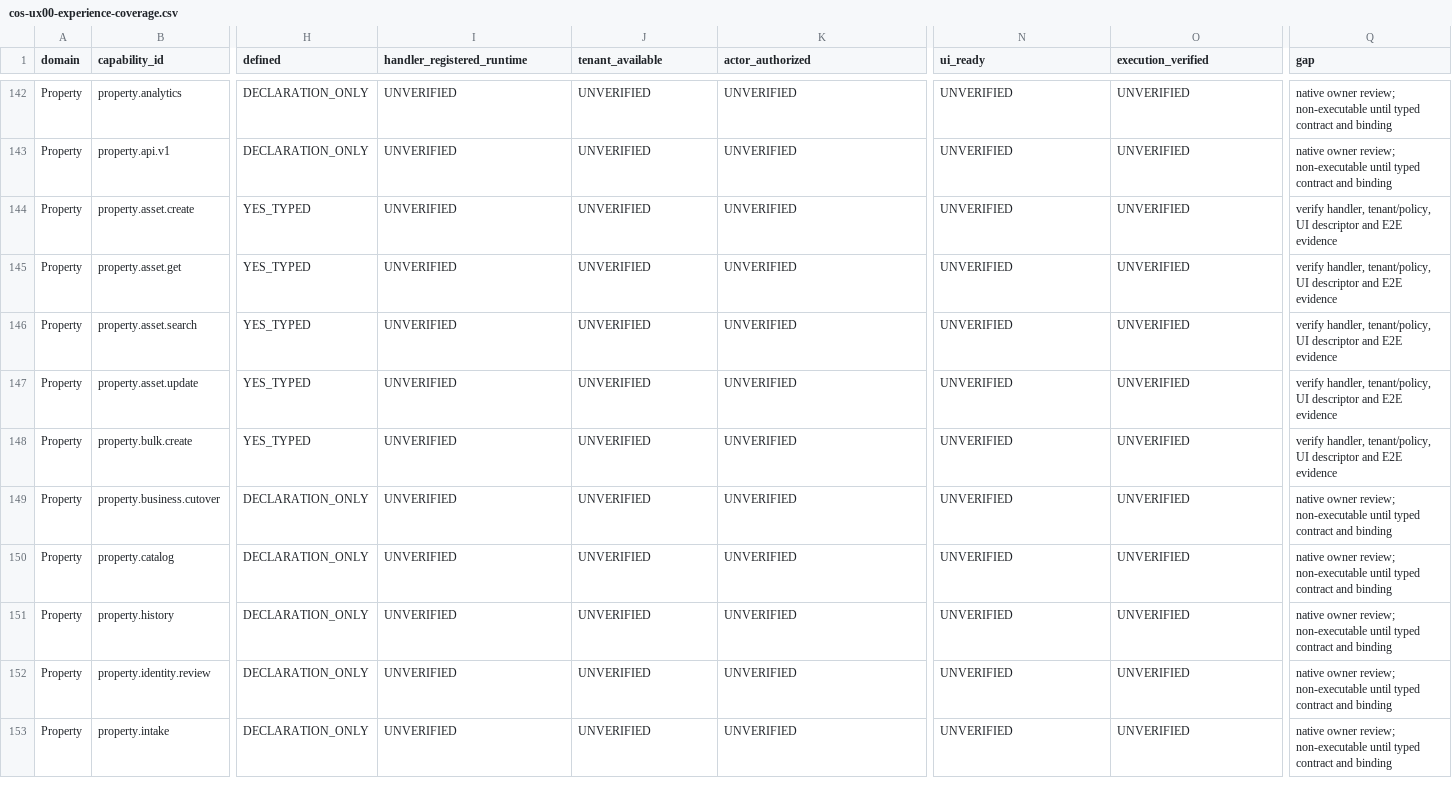
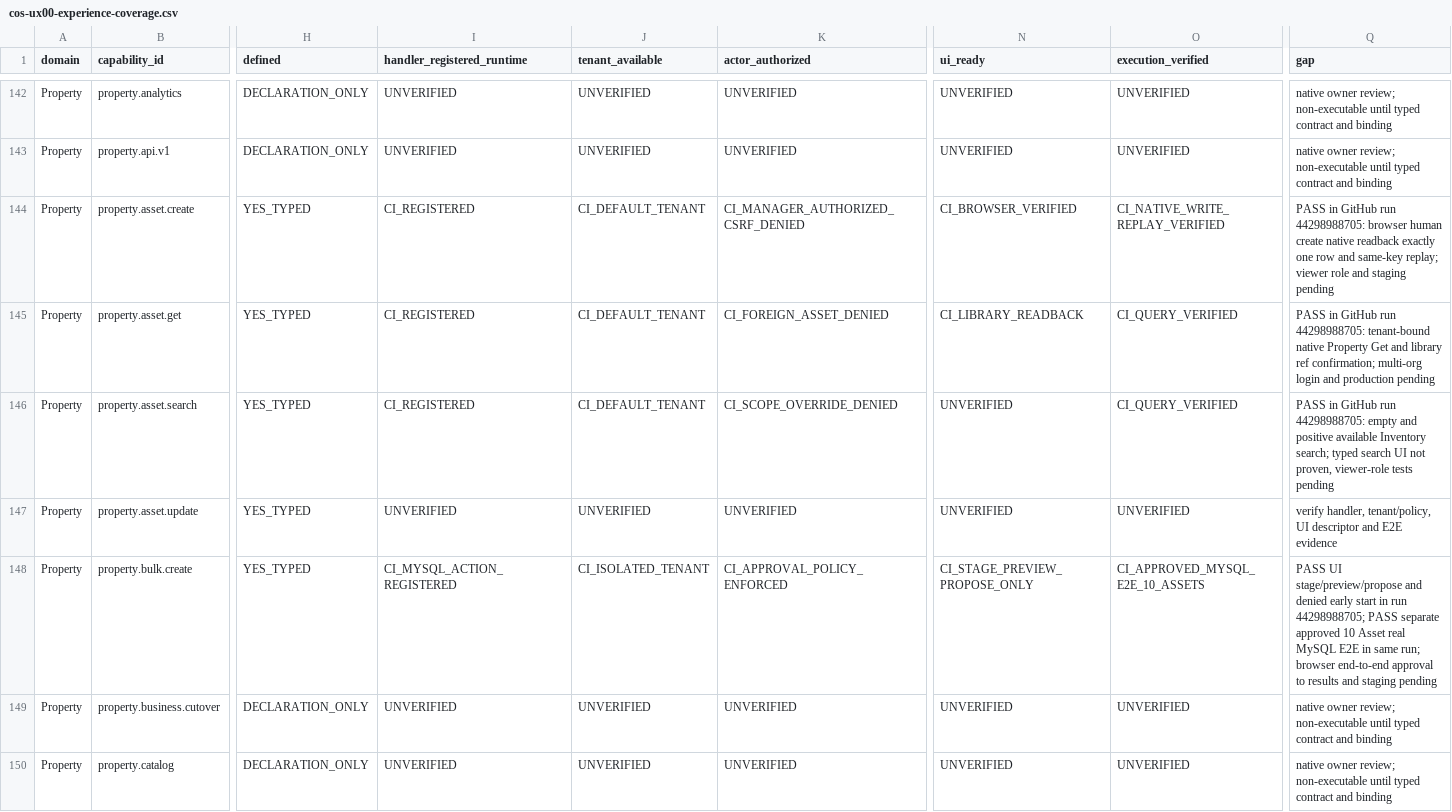
Before and after one commit to Murakhovsky/TerraNova2026, a CSV file: docs/04-implementation/cos-ux00-experience-coverage.csv, drawn as a sheet; only a part is shown, gaps mark what is left out; the shorter side is filled out with more unchanged rows; the diff names each change by its address in the sheet, - before the commit and + after, or states it on an @@ line.

Commit message:
docs(ux00): record exact CI evidence per Property capability without claiming staging rollout

```diff
--- a/docs/04-implementation/cos-ux00-experience-coverage.csv
+++ b/docs/04-implementation/cos-ux00-experience-coverage.csv
-I144:I146 (handler_registered_runtime): UNVERIFIED
+I144:I146 (handler_registered_runtime): CI_REGISTERED
-J144:J146 (tenant_available): UNVERIFIED
+J144:J146 (tenant_available): CI_DEFAULT_TENANT
-K144 (actor_authorized): UNVERIFIED
+K144 (actor_authorized): CI_MANAGER_AUTHORIZED_CSRF_DENIED
-N144 (ui_ready): UNVERIFIED
+N144 (ui_ready): CI_BROWSER_VERIFIED
-O144 (execution_verified): UNVERIFIED
+O144 (execution_verified): CI_NATIVE_WRITE_REPLAY_VERIFIED
-Q144 (gap): verify handler, tenant/policy, UI descriptor and E2E evidence
+Q144 (gap): PASS in GitHub run 44298988705: browser human create native readback exactly one row and same-key replay; viewer role and staging pending
-K145 (actor_authorized): UNVERIFIED
+K145 (actor_authorized): CI_FOREIGN_ASSET_DENIED
-N145 (ui_ready): UNVERIFIED
+N145 (ui_ready): CI_LIBRARY_READBACK
-O145:O146 (execution_verified): UNVERIFIED
+O145:O146 (execution_verified): CI_QUERY_VERIFIED
-Q145 (gap): verify handler, tenant/policy, UI descriptor and E2E evidence
+Q145 (gap): PASS in GitHub run 44298988705: tenant-bound native Property Get and library ref confirmation; multi-org login and production pending
-K146 (actor_authorized): UNVERIFIED
+K146 (actor_authorized): CI_SCOPE_OVERRIDE_DENIED
-Q146 (gap): verify handler, tenant/policy, UI descriptor and E2E evidence
+Q146 (gap): PASS in GitHub run 44298988705: empty and positive available Inventory search; typed search UI not proven, viewer-role tests pending
-I148 (handler_registered_runtime): UNVERIFIED
+I148 (handler_registered_runtime): CI_MYSQL_ACTION_REGISTERED
-J148 (tenant_available): UNVERIFIED
+J148 (tenant_available): CI_ISOLATED_TENANT
-K148 (actor_authorized): UNVERIFIED
+K148 (actor_authorized): CI_APPROVAL_POLICY_ENFORCED
-N148 (ui_ready): UNVERIFIED
+N148 (ui_ready): CI_STAGE_PREVIEW_PROPOSE_ONLY
-O148 (execution_verified): UNVERIFIED
+O148 (execution_verified): CI_APPROVED_MYSQL_E2E_10_ASSETS
-Q148 (gap): verify handler, tenant/policy, UI descriptor and E2E evidence
+Q148 (gap): PASS UI stage/preview/propose and denied early start in run 44298988705; PASS separate approved 10 Asset real MySQL E2E in same run; browser end-to-end approval to results and staging pending
```
